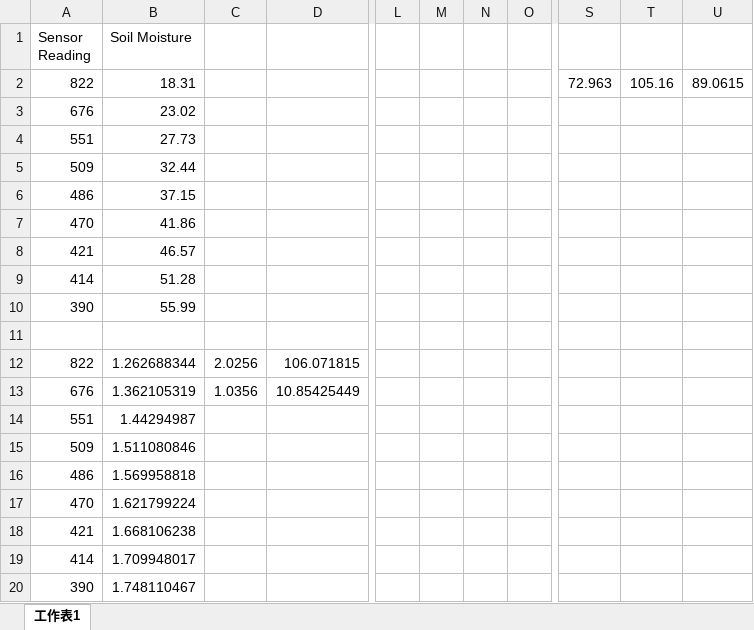
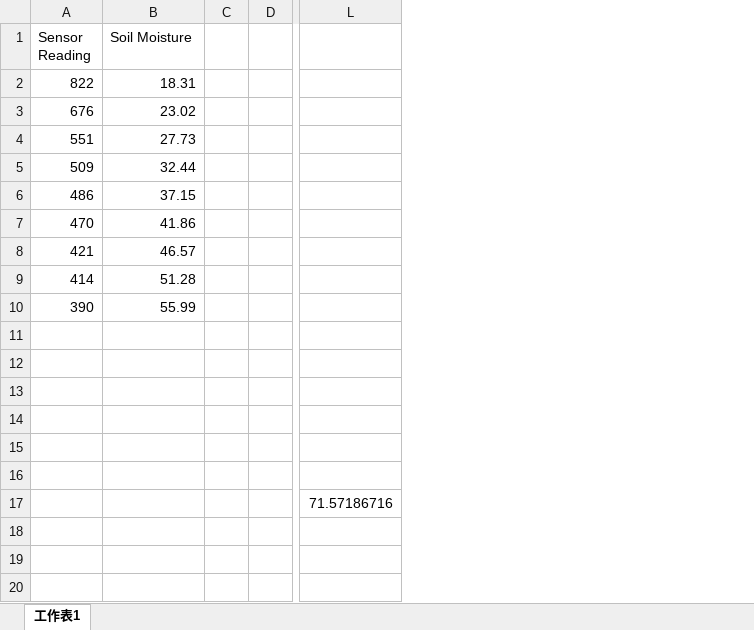
Before and after one commit to danny014789/ai-farm, an Excel workbook: soil_moisture_calibration_curve.xlsx, sheet 工作表1, drawn as a sheet; only a part is shown, gaps mark what is left out; values as stored, in another font and other column widths than the file's, no borders; charts and pictures not drawn; removed rows and columns are numbered as before the commit, all else as after; rows hold the shown columns only; the diff covers the shown part only; the diff names each change by its address in the sheet, - before the commit and + after, or states it on an @@ line.

```diff
--- a/soil_moisture_calibration_curve.xlsx (sheet 工作表1)
+++ b/soil_moisture_calibration_curve.xlsx (sheet 工作表1)
-column C, rows 12-13: 2.0256 | 1.0356
-column D, rows 12-13: 106.071815 | 10.85425449
+column C, empty
+column D, empty
-column L, empty
-column M, empty
-column N, empty
-column O, empty
-column S, row 2: 72.963
-column T, row 2: 105.16
-column U, row 2: 89.0615
+column L, row 17: 71.57186716
-row 12: 822 | 1.262688344 | 2.0256 | 106.071815
+row 12: (empty)
-row 13: 676 | 1.362105319 | 1.0356 | 10.85425449
+row 13: (empty)
-row 14: 551 | 1.44294987
+row 14: (empty)
-row 15: 509 | 1.511080846
+row 15: (empty)
-row 16: 486 | 1.569958818
+row 16: (empty)
-A17 (Sensor Reading): 470
+A17 (Sensor Reading): (empty)
-B17 (Soil Moisture): 1.621799224
+B17 (Soil Moisture): (empty)
-row 18: 421 | 1.668106238
-row 19: 414 | 1.709948017
-row 20: 390 | 1.748110467
```
Also changed, not shown: 3 removed columns elsewhere in this sheet, charts or pictures, 6 other files.
